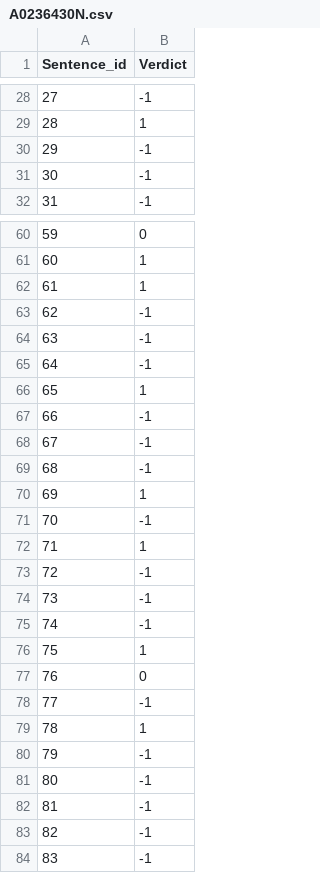
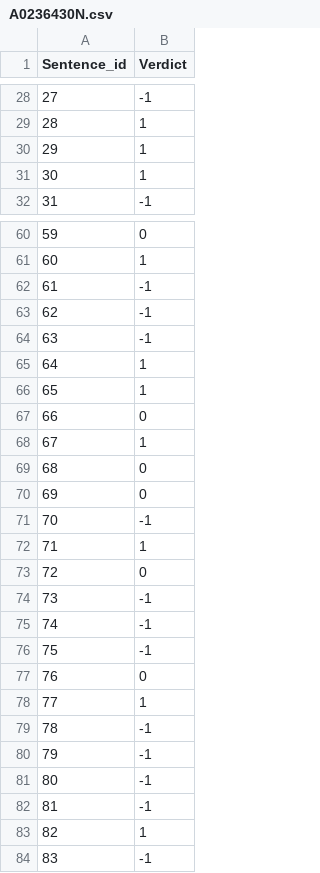
Before and after one commit to nixonwidjaja/cs4248, a CSV file: A2/A0236430N.csv, drawn as a sheet; only a part is shown, gaps mark what is left out; the diff covers the shown part only.

```diff
--- a/A2/A0236430N.csv
+++ b/A2/A0236430N.csv
@@ -29,4 +29,4 @@ Sentence_id,Verdict
 28,1
-29,-1
-30,-1
+29,1
+30,1
 31,-1
@@ -61,20 +61,20 @@ Sentence_id,Verdict
 60,1
-61,1
+61,-1
 62,-1
 63,-1
-64,-1
+64,1
 65,1
-66,-1
-67,-1
-68,-1
-69,1
+66,0
+67,1
+68,0
+69,0
 70,-1
 71,1
-72,-1
+72,0
 73,-1
 74,-1
-75,1
+75,-1
 76,0
-77,-1
-78,1
+77,1
+78,-1
 79,-1
@@ -82,3 +82,3 @@ Sentence_id,Verdict
 81,-1
-82,-1
+82,1
 83,-1
```
Also changed, not shown: 169 edited cells elsewhere in this file, 1 other file.
